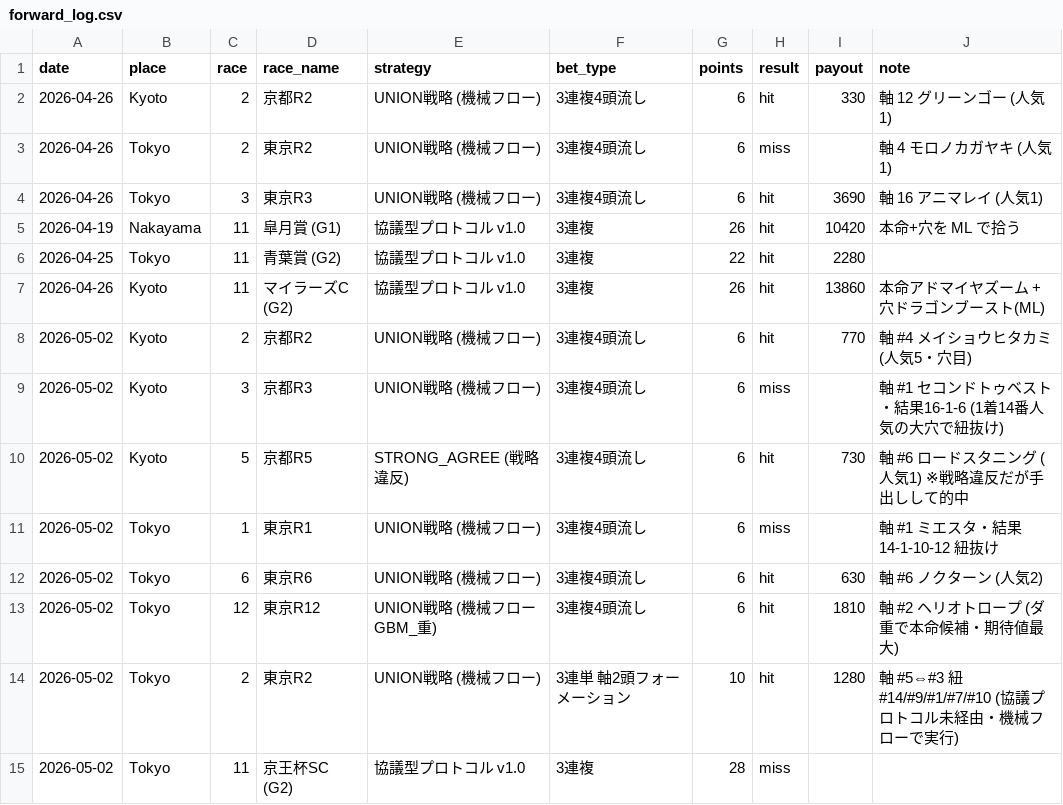
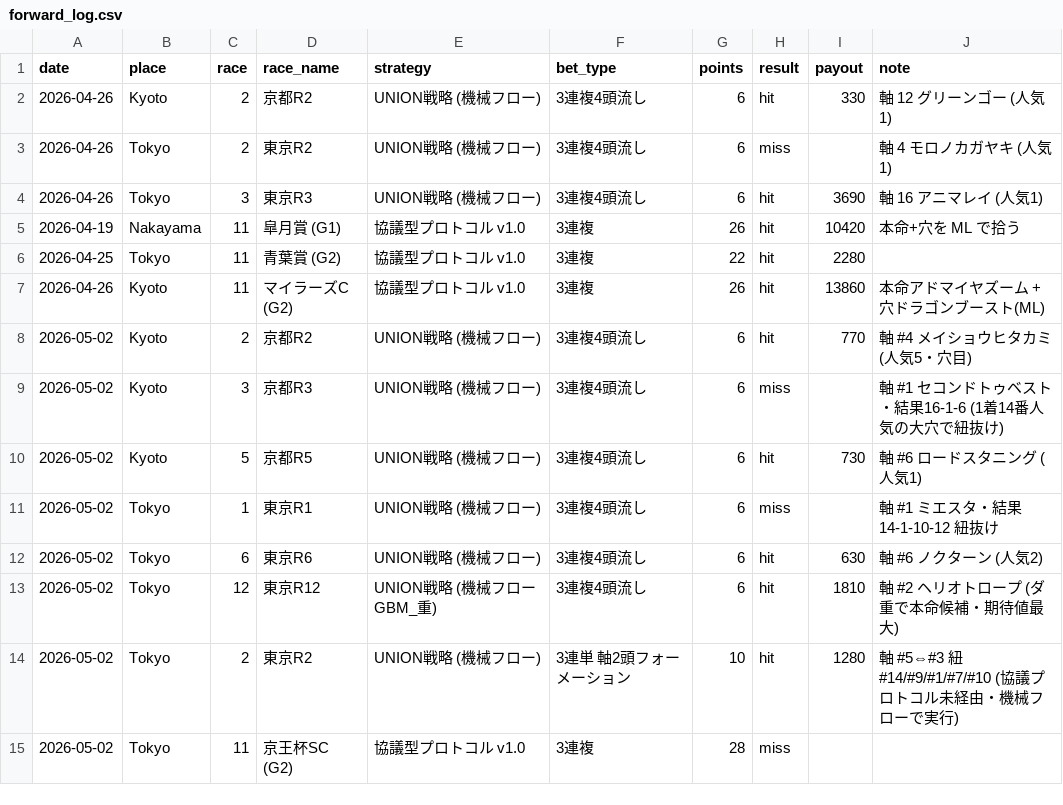
Before and after one commit to taiga7130/horse-racing-dashboard, a CSV file: forward_log.csv, drawn as a sheet.

```diff
--- a/forward_log.csv
+++ b/forward_log.csv
@@ -9,3 +9,3 @@ date,place,race,race_name,strategy,bet_type,points,result,payout,note
 2026-05-02,Kyoto,3,京都R3,UNION戦略 (機械フロー),3連複4頭流し,6,miss,,軸 #1 セコンドトゥベスト・結果16-1-6 (1着14番人気の大穴で紐抜け)
-2026-05-02,Kyoto,5,京都R5,STRONG_AGREE (戦略違反),3連複4頭流し,6,hit,730,軸 #6 ロードスタニング (人気1) ※戦略違反だが手出しして的中
+2026-05-02,Kyoto,5,京都R5,UNION戦略 (機械フロー),3連複4頭流し,6,hit,730,軸 #6 ロードスタニング (人気1)
 2026-05-02,Tokyo,1,東京R1,UNION戦略 (機械フロー),3連複4頭流し,6,miss,,軸 #1 ミエスタ・結果14-1-10-12 紐抜け
```
Also changed, not shown: 1 other file.
